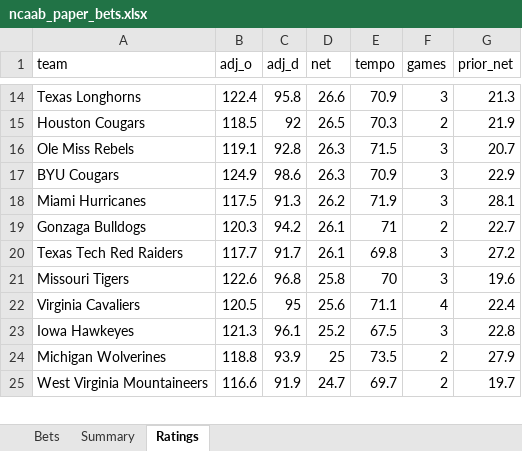
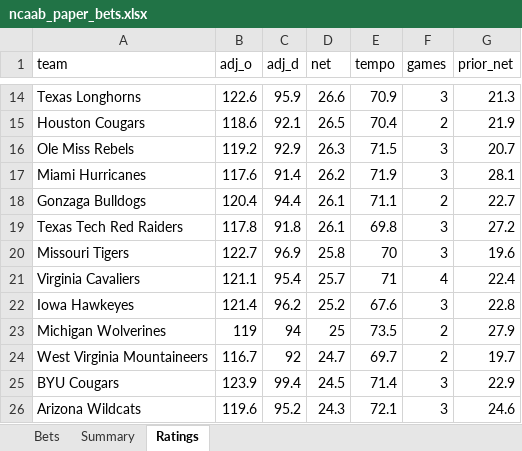
Before and after one commit to colebeasley10-glitch/pm-edge, an Excel workbook: ncaab_grader/data/ncaab_paper_bets.xlsx, sheet Ratings, drawn as a sheet; only a part is shown, gaps mark what is left out; values as stored, in another font and other column widths than the file's, no borders; removed rows and columns are numbered as before the commit, all else as after; the diff covers the shown part only; the diff names each change by its address in the sheet, - before the commit and + after, or states it on an @@ line.

```diff
--- a/ncaab_grader/data/ncaab_paper_bets.xlsx (sheet Ratings)
+++ b/ncaab_grader/data/ncaab_paper_bets.xlsx (sheet Ratings)
-B14 (adj_o): 122.4
+B14 (adj_o): 122.6
-C14 (adj_d): 95.8
+C14 (adj_d): 95.9
-B15 (adj_o): 118.5
+B15 (adj_o): 118.6
-C15 (adj_d): 92
+C15 (adj_d): 92.1
-E15 (tempo): 70.3
+E15 (tempo): 70.4
-B16 (adj_o): 119.1
+B16 (adj_o): 119.2
-C16 (adj_d): 92.8
+C16 (adj_d): 92.9
-row 17: BYU Cougars | 124.9 | 98.6 | 26.3 | 70.9 | 3 | 22.9
-B17 (adj_o): 117.5
+B17 (adj_o): 117.6
-C17 (adj_d): 91.3
+C17 (adj_d): 91.4
-B18 (adj_o): 120.3
+B18 (adj_o): 120.4
-C18 (adj_d): 94.2
+C18 (adj_d): 94.4
-E18 (tempo): 71
+E18 (tempo): 71.1
-B19 (adj_o): 117.7
+B19 (adj_o): 117.8
-C19 (adj_d): 91.7
+C19 (adj_d): 91.8
-B20 (adj_o): 122.6
+B20 (adj_o): 122.7
-C20 (adj_d): 96.8
+C20 (adj_d): 96.9
-B21 (adj_o): 120.5
+B21 (adj_o): 121.1
-C21 (adj_d): 95
+C21 (adj_d): 95.4
-D21 (net): 25.6
+D21 (net): 25.7
-E21 (tempo): 71.1
+E21 (tempo): 71
-B22 (adj_o): 121.3
+B22 (adj_o): 121.4
-C22 (adj_d): 96.1
+C22 (adj_d): 96.2
-E22 (tempo): 67.5
+E22 (tempo): 67.6
-B23 (adj_o): 118.8
+B23 (adj_o): 119
-C23 (adj_d): 93.9
+C23 (adj_d): 94
-B24 (adj_o): 116.6
+B24 (adj_o): 116.7
-C24 (adj_d): 91.9
+C24 (adj_d): 92
+row 25: BYU Cougars | 123.9 | 99.4 | 24.5 | 71.4 | 3 | 22.9
+row 26: Arizona Wildcats | 119.6 | 95.2 | 24.3 | 72.1 | 3 | 24.6
```
Also changed, not shown: 37 added rows, 38 removed rows and 745 edited cells elsewhere in this sheet, sheet Bets, 2 other files.
